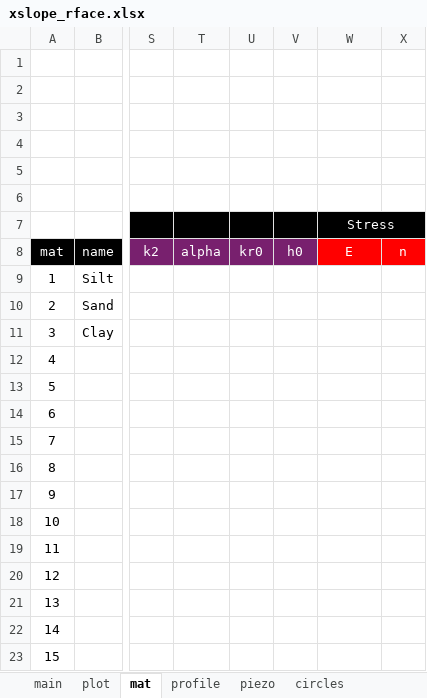
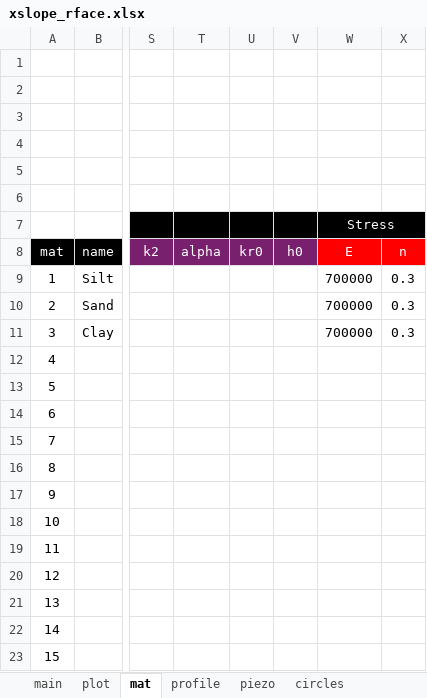
Before and after one commit to njones61/xslope, an Excel workbook: docs/inputs/slope/xslope_rface.xlsx, sheet mat, drawn as a sheet; only a part is shown, gaps mark what is left out; values as stored, in another font and other column widths than the file's, no borders; conditional formats not drawn; the diff names each change by its address in the sheet, - before the commit and + after, or states it on an @@ line.

```diff
--- a/docs/inputs/slope/xslope_rface.xlsx (sheet mat)
+++ b/docs/inputs/slope/xslope_rface.xlsx (sheet mat)
-W9:W11: (empty)
+W9:W11: 700000
-X9:X11: (empty)
+X9:X11: 0.3
```
Also changed, not shown: docs/inputs/slope/xslope_dam.xlsx, docs/inputs/slope/xslope_griffiths1.xlsx, 13 other files.
